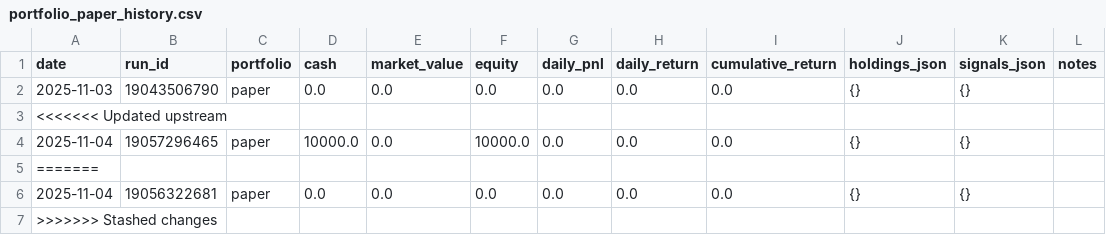
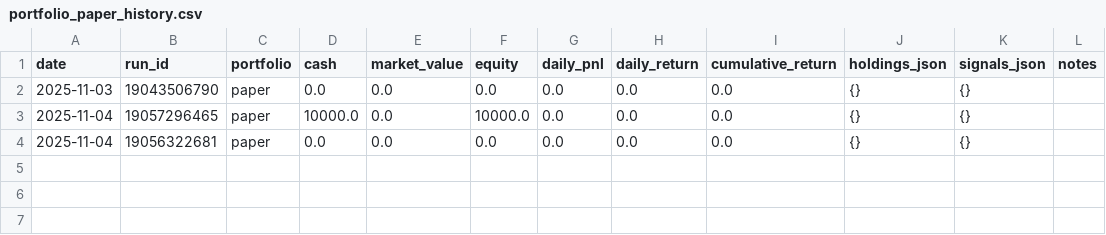
Before and after one commit to maximezac/alpacawireup, a CSV file: data/portfolio_paper_history.csv, drawn as a sheet; the diff names each change by its address in the sheet, - before the commit and + after, or states it on an @@ line.

Commit message:
Update portfolio_paper_history.csv

```diff
--- a/data/portfolio_paper_history.csv
+++ b/data/portfolio_paper_history.csv
-row 3: <<<<<<< Updated upstream
-row 5: =======
-row 7: >>>>>>> Stashed changes
```
